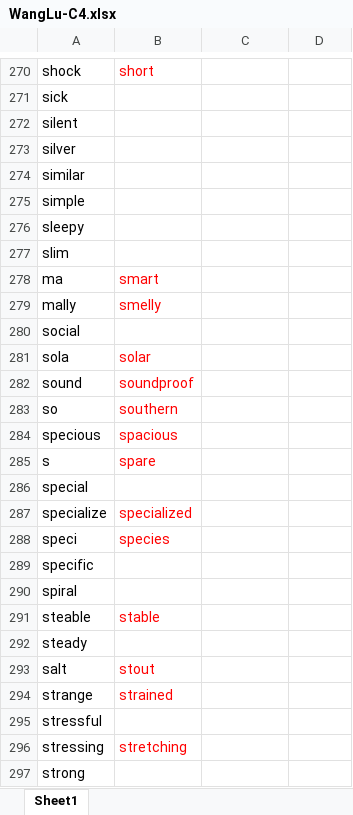
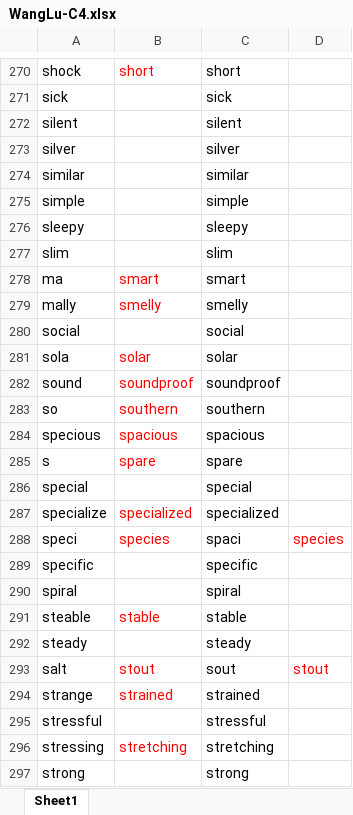
Before and after one commit to Liuhongzhi2018/LearningforIELTS, an Excel workbook: WangLu-C4.xlsx, sheet Sheet1, drawn as a sheet; only a part is shown, gaps mark what is left out; values as stored, in another font and other column widths than the file's, no borders; the diff covers the shown part only; the diff names each change by its address in the sheet, - before the commit and + after, or states it on an @@ line.

```diff
--- a/WangLu-C4.xlsx (sheet Sheet1)
+++ b/WangLu-C4.xlsx (sheet Sheet1)
-C270: (empty)
+C270: short
-C271: (empty)
+C271: sick
-C272: (empty)
+C272: silent
-C273: (empty)
+C273: silver
-C274: (empty)
+C274: similar
-C275: (empty)
+C275: simple
-C276: (empty)
+C276: sleepy
-C277: (empty)
+C277: slim
-C278: (empty)
+C278: smart
-C279: (empty)
+C279: smelly
-C280: (empty)
+C280: social
-C281: (empty)
+C281: solar
-C282: (empty)
+C282: soundproof
-C283: (empty)
+C283: southern
-C284: (empty)
+C284: spacious
-C285: (empty)
+C285: spare
-C286: (empty)
+C286: special
-C287: (empty)
+C287: specialized
-C288: (empty)
+C288: spaci
-D288: (empty)
+D288: species
-C289: (empty)
+C289: specific
-C290: (empty)
+C290: spiral
-C291: (empty)
+C291: stable
-C292: (empty)
+C292: steady
-C293: (empty)
+C293: sout
-D293: (empty)
+D293: stout
-C294: (empty)
+C294: strained
-C295: (empty)
+C295: stressful
-C296: (empty)
+C296: stretching
-C297: (empty)
+C297: strong
```
Also changed, not shown: 117 edited cells elsewhere in this sheet.
